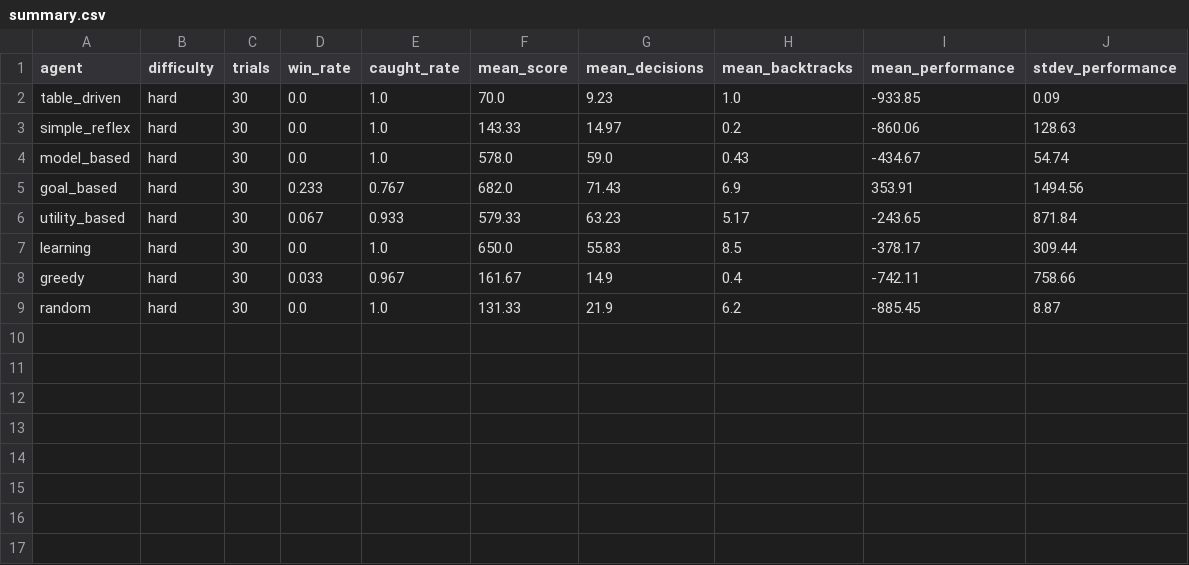
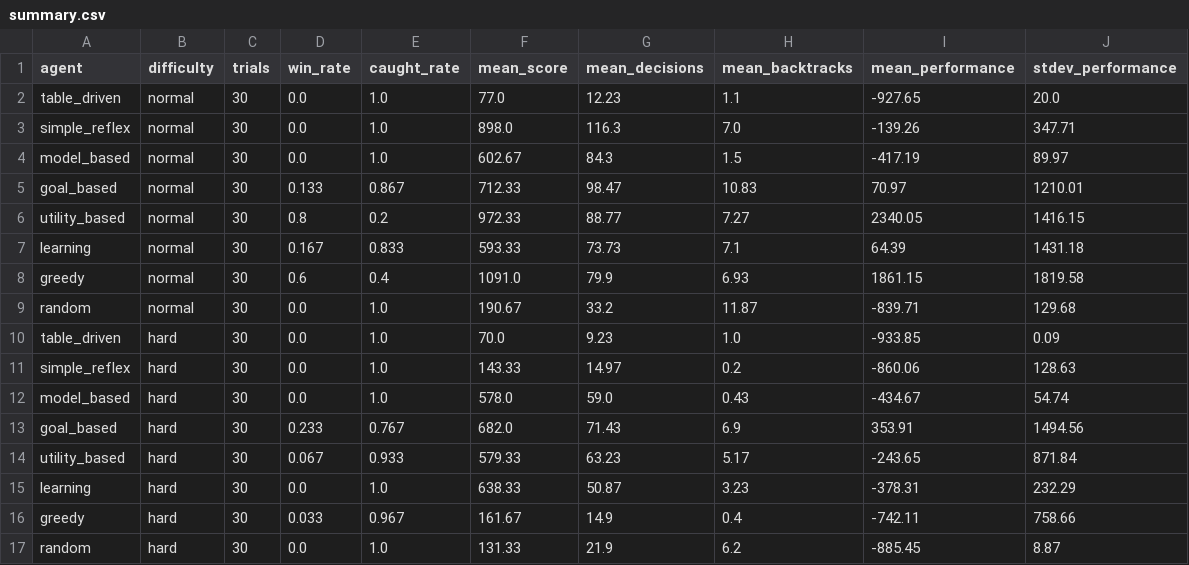
Before and after one commit to edwardbrecht/comp-469-intro-to-ai-fall-2026, a CSV file: chapter2_pacman_agent/results/summary.csv, drawn as a sheet.

Commit message:
fix results files and write up section 6 table

```diff
--- a/chapter2_pacman_agent/results/summary.csv
+++ b/chapter2_pacman_agent/results/summary.csv
@@ -1,2 +1,10 @@
 agent,difficulty,trials,win_rate,caught_rate,mean_score,mean_decisions,mean_backtracks,mean_performance,stdev_performance
+table_driven,normal,30,0.0,1.0,77.0,12.23,1.1,-927.65,20.0
+simple_reflex,normal,30,0.0,1.0,898.0,116.3,7.0,-139.26,347.71
+model_based,normal,30,0.0,1.0,602.67,84.3,1.5,-417.19,89.97
+goal_based,normal,30,0.133,0.867,712.33,98.47,10.83,70.97,1210.01
+utility_based,normal,30,0.8,0.2,972.33,88.77,7.27,2340.05,1416.15
+learning,normal,30,0.167,0.833,593.33,73.73,7.1,64.39,1431.18
+greedy,normal,30,0.6,0.4,1091.0,79.9,6.93,1861.15,1819.58
+random,normal,30,0.0,1.0,190.67,33.2,11.87,-839.71,129.68
 table_driven,hard,30,0.0,1.0,70.0,9.23,1.0,-933.85,0.09
@@ -6,3 +14,3 @@ goal_based,hard,30,0.233,0.767,682.0,71.43,6.9,353.91,1494.56
 utility_based,hard,30,0.067,0.933,579.33,63.23,5.17,-243.65,871.84
-learning,hard,30,0.0,1.0,650.0,55.83,8.5,-378.17,309.44
+learning,hard,30,0.0,1.0,638.33,50.87,3.23,-378.31,232.29
 greedy,hard,30,0.033,0.967,161.67,14.9,0.4,-742.11,758.66
```
Also changed, not shown: 3 other files.
